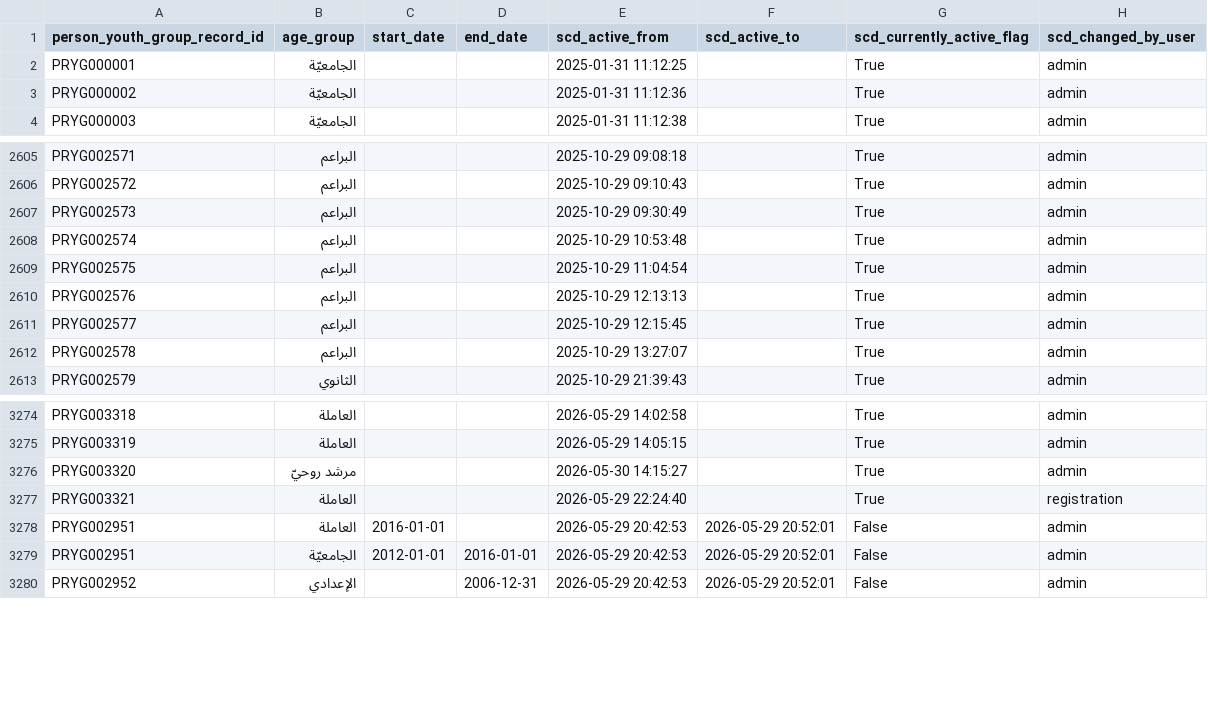
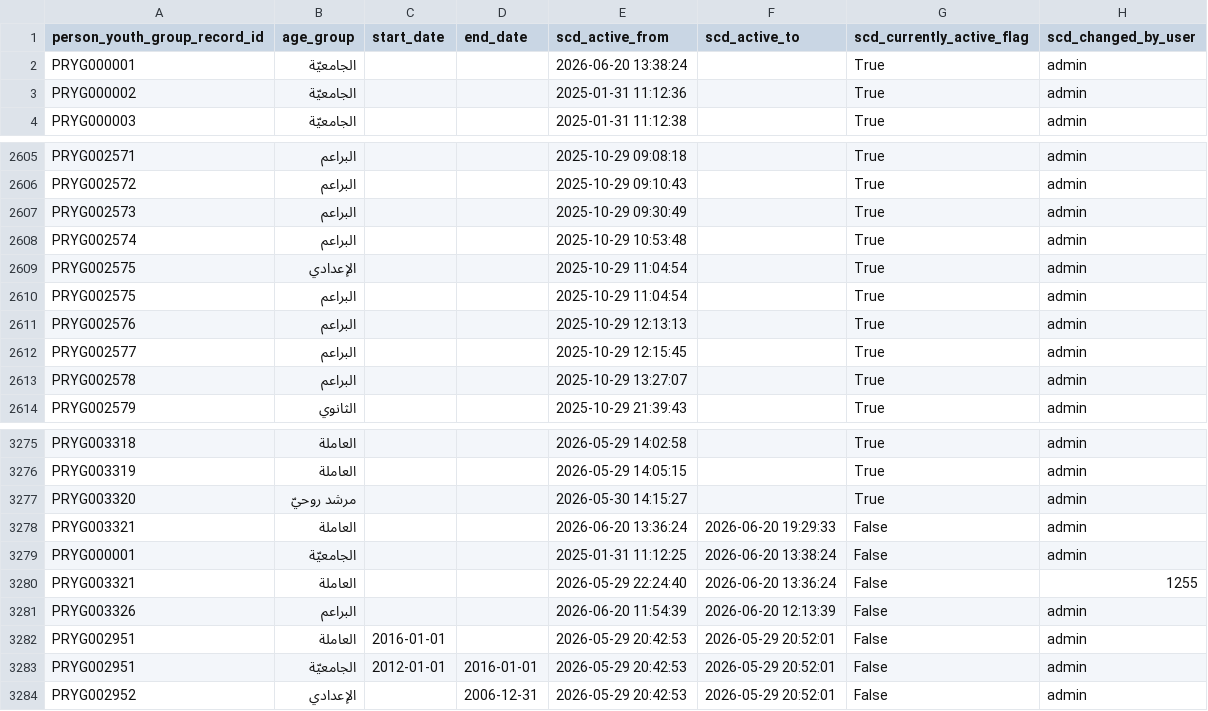
Before and after one commit to marwanalfarah-prog/jecportal, a CSV file: data/JECJordanData/scd_person_youth_group_age_hist.csv, drawn as a sheet; only a part is shown, gaps mark what is left out.

```diff
--- a/data/JECJordanData/scd_person_youth_group_age_hist.csv
+++ b/data/JECJordanData/scd_person_youth_group_age_hist.csv
@@ -1,3 +1,3 @@
 person_youth_group_record_id,age_group,start_date,end_date,scd_active_from,scd_active_to,scd_currently_active_flag,scd_changed_by_user
-PRYG000001,الجامعيّة,,,2025-01-31 11:12:25,,True,admin
+PRYG000001,الجامعيّة,,,2026-06-20 13:38:24,,True,admin
 PRYG000002,الجامعيّة,,,2025-01-31 11:12:36,,True,admin
@@ -2608,2 +2608,3 @@ PRYG002573,البراعم,,,2025-10-29 09:30:49,,True,admin
 PRYG002574,البراعم,,,2025-10-29 10:53:48,,True,admin
+PRYG002575,الإعدادي,,,2025-10-29 11:04:54,,True,admin
 PRYG002575,البراعم,,,2025-10-29 11:04:54,,True,admin
@@ -3276,3 +3277,6 @@ PRYG003319,العاملة,,,2026-05-29 14:05:15,,True,admin
 PRYG003320,مرشد روحيّ,,,2026-05-30 14:15:27,,True,admin
-PRYG003321,العاملة,,,2026-05-29 22:24:40,,True,registration
+PRYG003321,العاملة,,,2026-06-20 13:36:24,2026-06-20 19:29:33,False,admin
+PRYG000001,الجامعيّة,,,2025-01-31 11:12:25,2026-06-20 13:38:24,False,admin
+PRYG003321,العاملة,,,2026-05-29 22:24:40,2026-06-20 13:36:24,False,1255
+PRYG003326,البراعم,,,2026-06-20 11:54:39,2026-06-20 12:13:39,False,admin
 PRYG002951,العاملة,2016-01-01,,2026-05-29 20:42:53,2026-05-29 20:52:01,False,admin
```
Also changed, not shown: data/JECJordanData/scd_auth_users.csv, data/JECJordanData/scd_org_tree_edges.csv, 47 other files.
